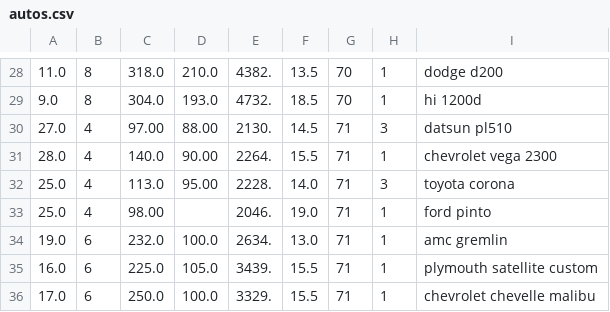
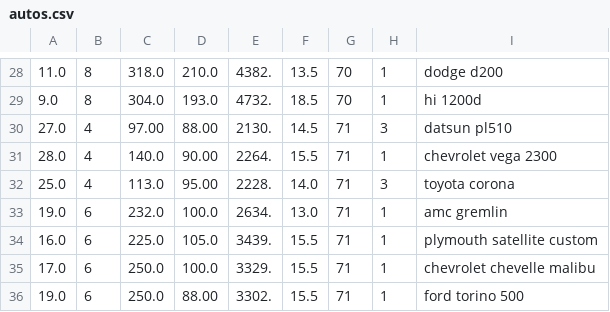
Before and after one commit to aritzovich/CooperativeLearning, a CSV file: data/autos.csv, drawn as a sheet; only a part is shown, gaps mark what is left out; the shorter side is filled out with more unchanged rows.

```diff
--- a/data/autos.csv
+++ b/data/autos.csv
@@ -32,3 +32,2 @@
 25.0,4,113.0,95.00,2228.,14.0,71,3,toyota corona
-25.0,4,98.00,,2046.,19.0,71,1,ford pinto
 19.0,6,232.0,100.0,2634.,13.0,71,1,amc gremlin
```
Also changed, not shown: 8 other files.
